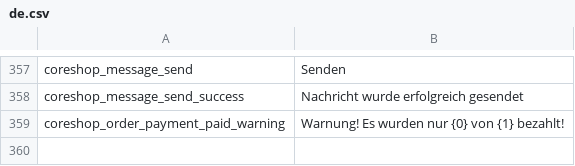
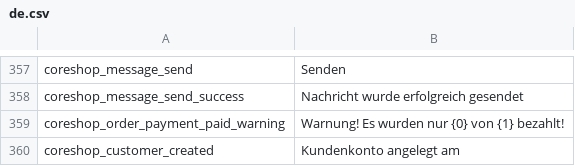
Before and after one commit to coreshop/CoreShop, a CSV file: static/texts/de.csv, drawn as a sheet; only a part is shown, gaps mark what is left out.

Commit message:
case #99 add customer info to order-detail

```diff
--- a/static/texts/de.csv
+++ b/static/texts/de.csv
@@ -359 +359,2 @@
 "coreshop_order_payment_paid_warning","Warnung! Es wurden nur {0} von {1} bezahlt!"
+"coreshop_customer_created","Kundenkonto angelegt am"
```
Also changed, not shown: static/texts/en.csv, 1 other file.
